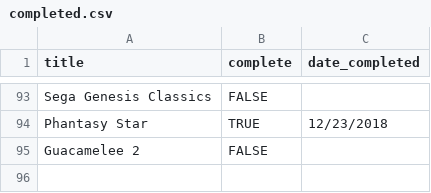
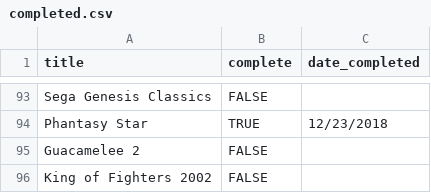
Before and after one commit to bkdevart/web_portfolio, a CSV file: input/completed.csv, drawn as a sheet; only a part is shown, gaps mark what is left out; the diff names each change by its address in the sheet, - before the commit and + after, or states it on an @@ line.

```diff
--- a/input/completed.csv
+++ b/input/completed.csv
+row 96: King of Fighters 2002 | FALSE
```
Also changed, not shown: input/game_log.csv, 3 other files.
